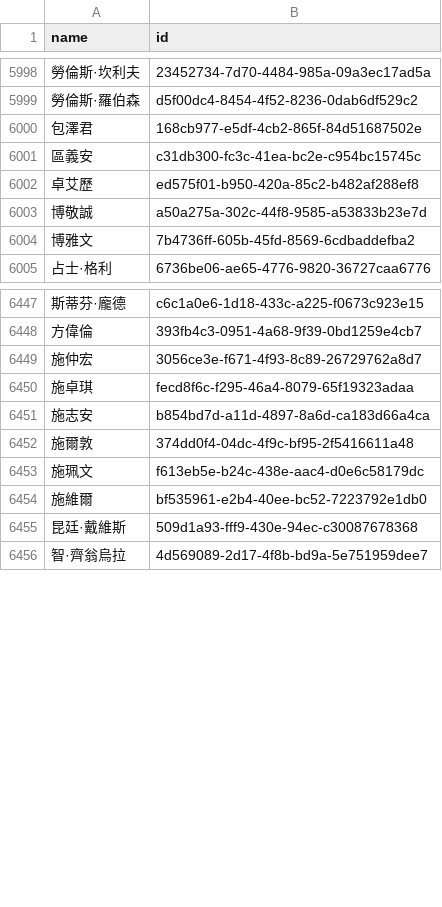
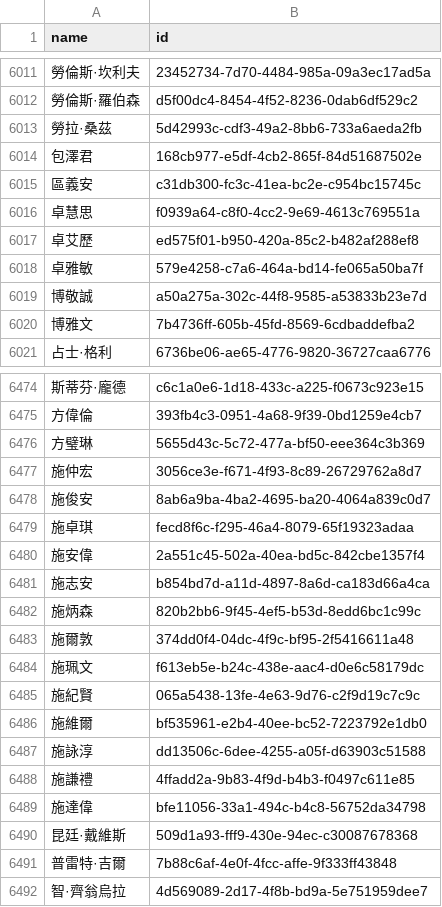
Before and after one commit to loudspeek/representa, a CSV file: data/UK/Commons/names.csv, drawn as a sheet; only a part is shown, gaps mark what is left out; the diff covers the shown part only; the diff names each change by its address in the sheet, - before the commit and + after, or states it on an @@ line.

```diff
--- a/data/UK/Commons/names.csv
+++ b/data/UK/Commons/names.csv
+row 6013: 勞拉·桑茲 | 5d42993c-cdf3-49a2-8bb6-733a6aeda2fb
+row 6016: 卓慧思 | f0939a64-c8f0-4cc2-9e69-4613c769551a
+row 6018: 卓雅敏 | 579e4258-c7a6-464a-bd14-fe065a50ba7f
+row 6476: 方璧琳 | 5655d43c-5c72-477a-bf50-eee364c3b369
+row 6478: 施俊安 | 8ab6a9ba-4ba2-4695-ba20-4064a839c0d7
+row 6480: 施安偉 | 2a551c45-502a-40ea-bd5c-842cbe1357f4
+row 6482: 施炳森 | 820b2bb6-9f45-4ef5-b53d-8edd6bc1c99c
+row 6485: 施紀賢 | 065a5438-13fe-4e63-9d76-c2f9d19c7c9c
+row 6487: 施詠淳 | dd13506c-6dee-4255-a05f-d63903c51588
+row 6488: 施謙禮 | 4ffadd2a-9b83-4f9d-b4b3-f0497c611e85
+row 6489: 施達偉 | bfe11056-33a1-494c-b4c8-56752da34798
+row 6491: 普雷特·吉爾 | 7b88c6af-4e0f-4fcc-affe-9f333ff43848
```
Also changed, not shown: 58 added rows, 1 removed row and 1 edited cell elsewhere in this file, data/UK/Commons/sources/morph/areas.csv, data/UK/Commons/sources/morph/parliament.csv, 12 other files.
